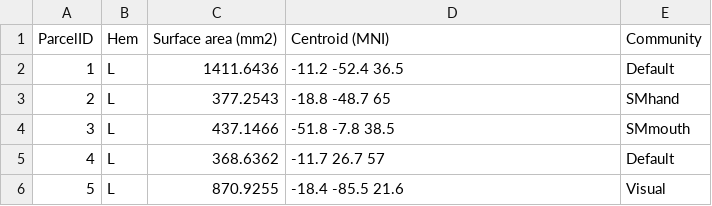
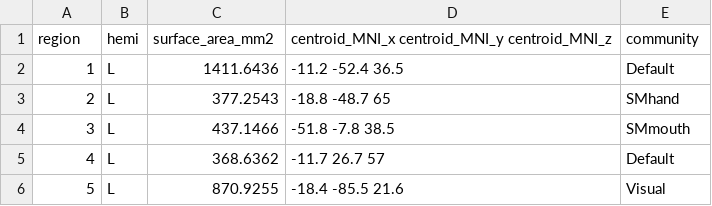
Before and after one commit to a2cps/functional_connectivity, a TSV file: src/functional_connectivity/data/gordon_2016/Parcels.tsv, drawn as a sheet; only a part is shown; removed rows and columns are numbered as before the commit, all else as after; the diff names each change by its address in the sheet, - before the commit and + after, or states it on an @@ line.

Commit message:
update gordon lut for easier processing

```diff
--- a/src/functional_connectivity/data/gordon_2016/Parcels.tsv
+++ b/src/functional_connectivity/data/gordon_2016/Parcels.tsv
-row 1: ParcelID | Hem | Surface area (mm2) | Centroid (MNI) | Community
+row 1: region | hemi | surface_area_mm2 | centroid_MNI_x centroid_MNI_y centroid_MNI_z | community
```
Also changed, not shown: 1 other file.
